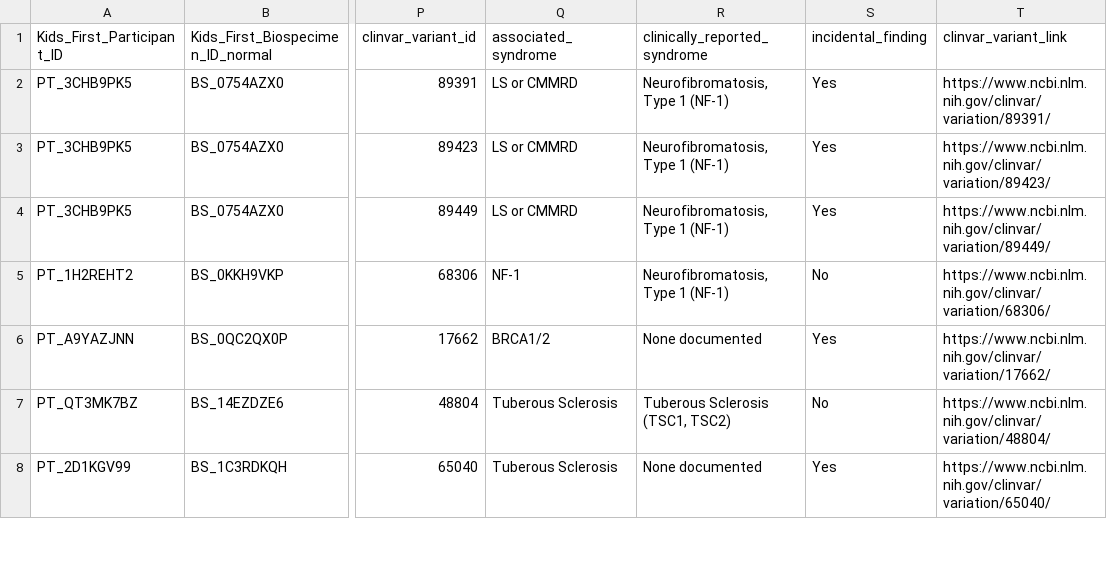
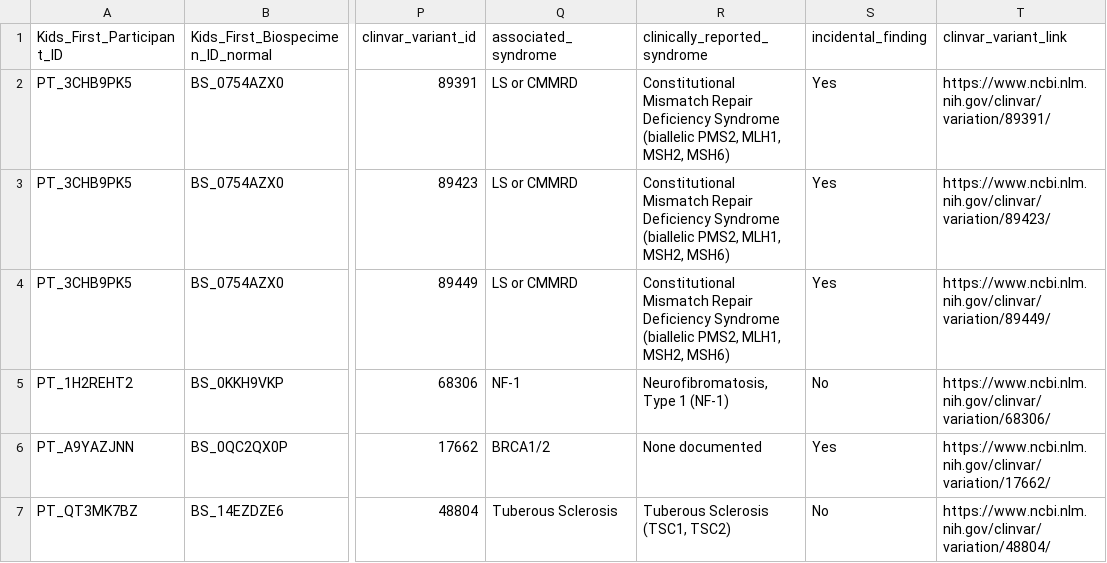
Before and after one commit to diskin-lab-chop/pbta-germline-somatic, a TSV file: analyses/predisposition-variants/results/incidental-findings-predisposition-variants.tsv, drawn as a sheet; only a part is shown, gaps mark what is left out; the shorter side is filled out with more unchanged rows; the diff names each change by its address in the sheet, - before the commit and + after, or states it on an @@ line.

Commit message:
rerun with updated predispositions

```diff
--- a/analyses/predisposition-variants/results/incidental-findings-predisposition-variants.tsv
+++ b/analyses/predisposition-variants/results/incidental-findings-predisposition-variants.tsv
-R2:R4 (clinically_reported_syndrome): Neurofibromatosis, Type 1 (NF-1)
+R2:R4 (clinically_reported_syndrome): Constitutional Mismatch Repair Deficiency Syndrome (biallelic PMS2, MLH1, MSH2, MSH6)
```
Also changed, not shown: analyses/predisposition-variants/results/incidental-findings-predisposition-variants-path-review.tsv, analyses/predisposition-variants/results/predisposition-patients-no-plp-variants.tsv, 4 other files.
